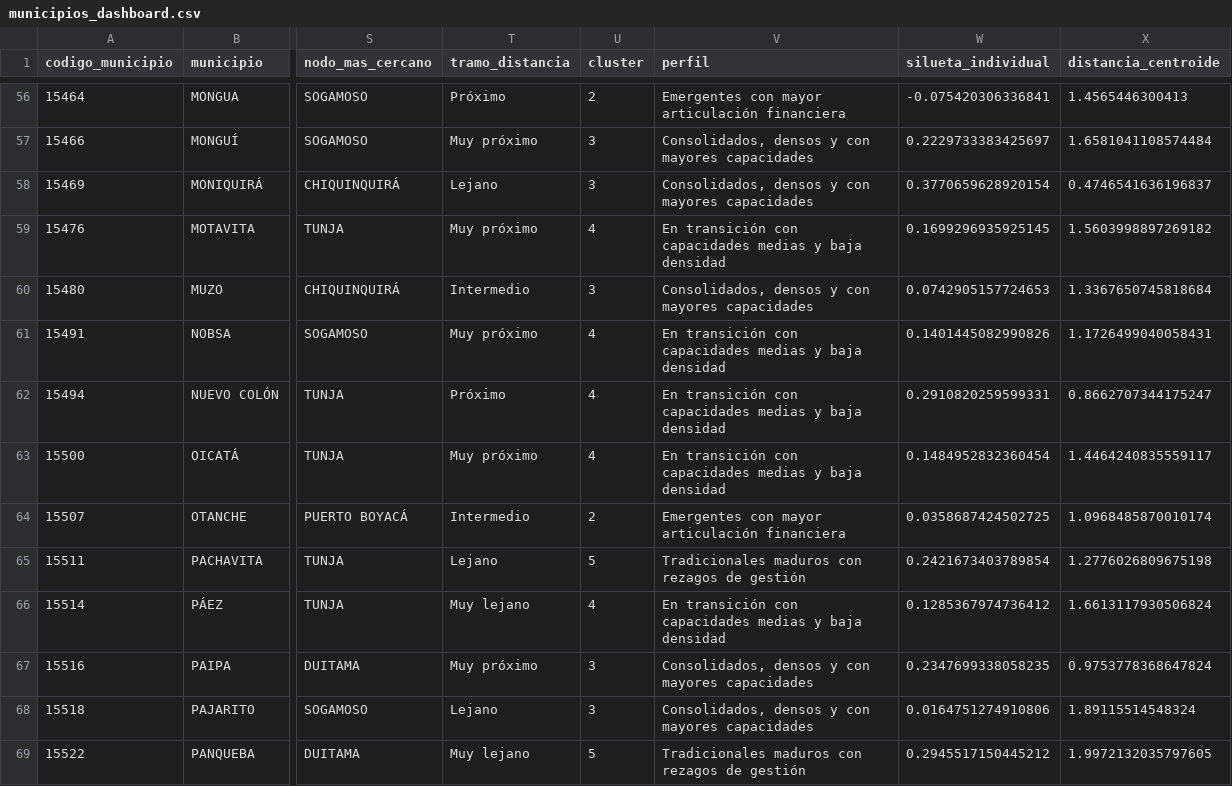
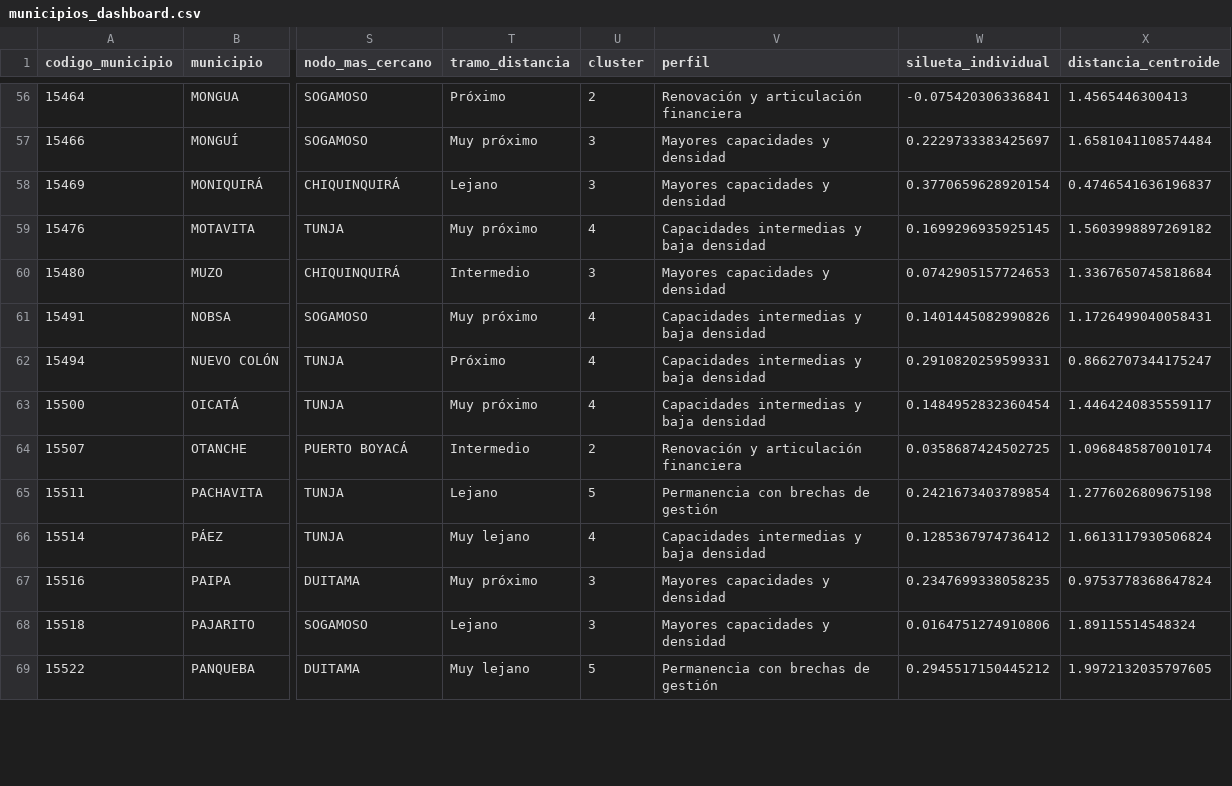
Before and after one commit to DSAlexRS/atlas-emprendimiento-boyaca, a CSV file: data/municipios_dashboard.csv, drawn as a sheet; only a part is shown, gaps mark what is left out; the diff covers the shown part only; the diff names each change by its address in the sheet, - before the commit and + after, or states it on an @@ line.

Commit message:
Homogeneizar perfiles y lenguaje institucional del atlas

```diff
--- a/data/municipios_dashboard.csv
+++ b/data/municipios_dashboard.csv
-V56 (perfil): Emergentes con mayor articulación financiera
+V56 (perfil): Renovación y articulación financiera
-V57:V58 (perfil): Consolidados, densos y con mayores capacidades
+V57:V58 (perfil): Mayores capacidades y densidad
-V59 (perfil): En transición con capacidades medias y baja…
+V59 (perfil): Capacidades intermedias y baja…
-V60 (perfil): Consolidados, densos y con mayores capacidades
+V60 (perfil): Mayores capacidades y densidad
-V61:V63 (perfil): En transición con capacidades medias y baja…
+V61:V63 (perfil): Capacidades intermedias y baja…
-V64 (perfil): Emergentes con mayor articulación financiera
+V64 (perfil): Renovación y articulación financiera
-V65 (perfil): Tradicionales maduros con rezagos de gestión
+V65 (perfil): Permanencia con brechas de gestión
-V66 (perfil): En transición con capacidades medias y baja…
+V66 (perfil): Capacidades intermedias y baja…
-V67:V68 (perfil): Consolidados, densos y con mayores capacidades
+V67:V68 (perfil): Mayores capacidades y densidad
-V69 (perfil): Tradicionales maduros con rezagos de gestión
+V69 (perfil): Permanencia con brechas de gestión
```
Also changed, not shown: 109 edited cells elsewhere in this file, 5 other files.
